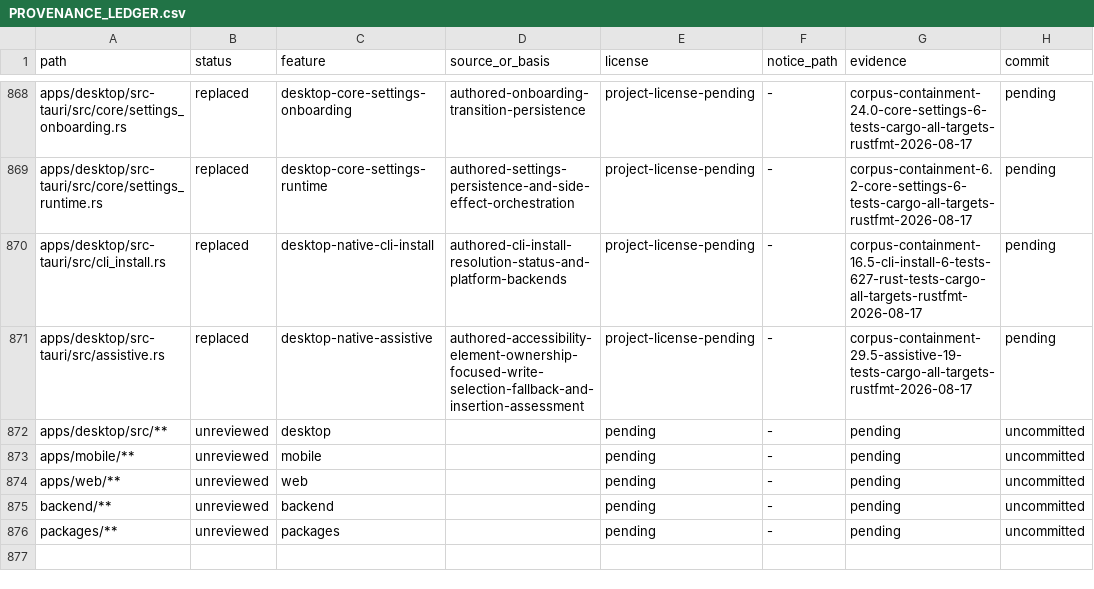
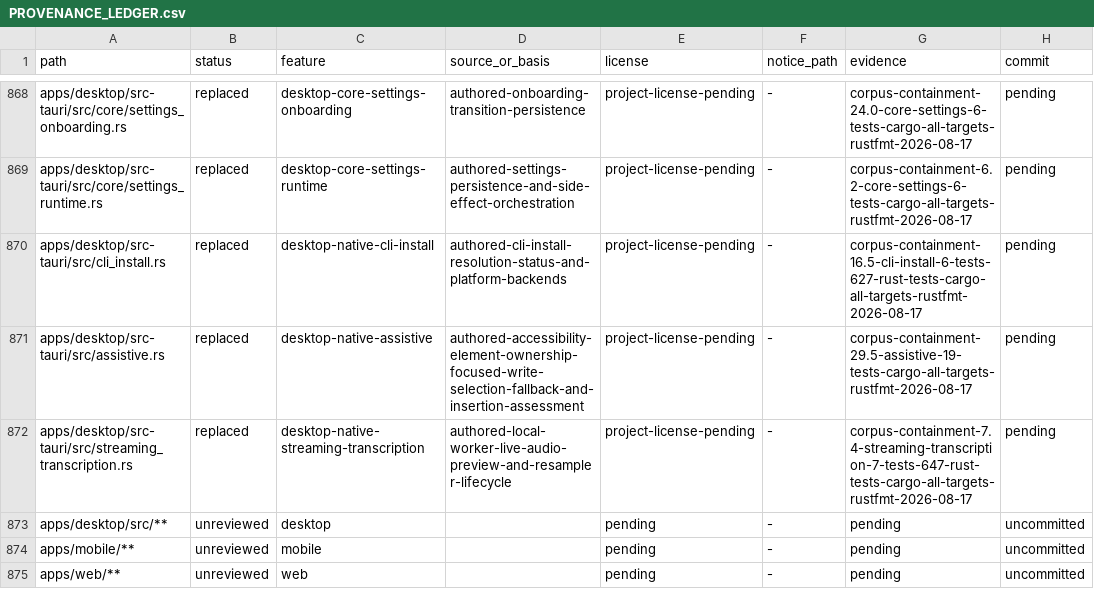
Before and after one commit to jamescardona11/looper, a CSV file: docs/rebuild/PROVENANCE_LEDGER.csv, drawn as a sheet; only a part is shown, gaps mark what is left out; the shorter side is filled out with more unchanged rows; the diff names each change by its address in the sheet, - before the commit and + after, or states it on an @@ line.

Commit message:
refactor(desktop): coordinate streaming transcription

```diff
--- a/docs/rebuild/PROVENANCE_LEDGER.csv
+++ b/docs/rebuild/PROVENANCE_LEDGER.csv
+row 872: apps/desktop/src-tauri/src/streaming_transcription.rs | replaced | desktop-native-streaming-transcription | authored-local-worker-live-audio-preview-and-resampler-lifecycle | project-license-pending | - | corpus-containment-7.4-streaming-transcription-7-tests-647-rust-tests-cargo-all-targets-rustfmt-2026-08-17 | pending
```
Also changed, not shown: 1 other file.
